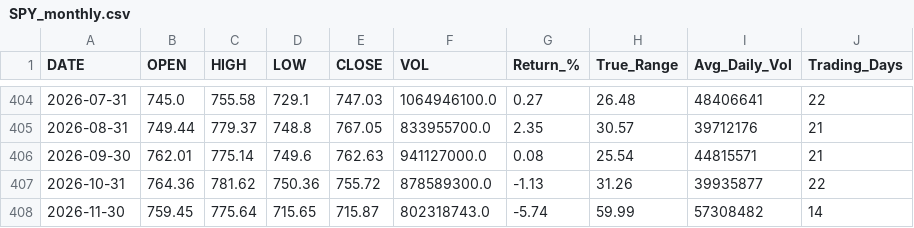
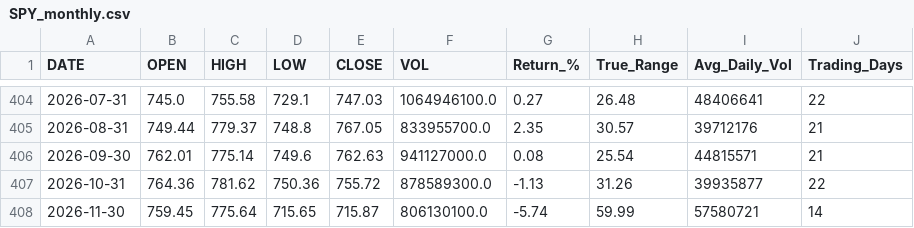
Before and after one commit to timkosuge/SPY-TRACKER-V3, a CSV file: data/SPY_monthly.csv, drawn as a sheet; only a part is shown, gaps mark what is left out.

```diff
--- a/data/SPY_monthly.csv
+++ b/data/SPY_monthly.csv
@@ -407,2 +407,2 @@ DATE,OPEN,HIGH,LOW,CLOSE,VOL,Return_%,True_Range,Avg_Daily_Vol,Trading_Days
 2026-10-31,764.36,781.62,750.36,755.72,878589300.0,-1.13,31.26,39935877,22
-2026-11-30,759.45,775.64,715.65,715.87,802318743.0,-5.74,59.99,57308482,14
+2026-11-30,759.45,775.64,715.65,715.87,806130100.0,-5.74,59.99,57580721,14
```
Also changed, not shown: data/SPY_weekly.csv, data/SPY_yearly.csv, 21 other files.
